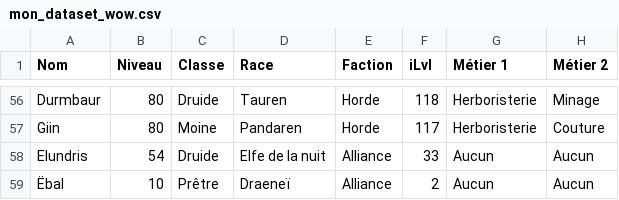
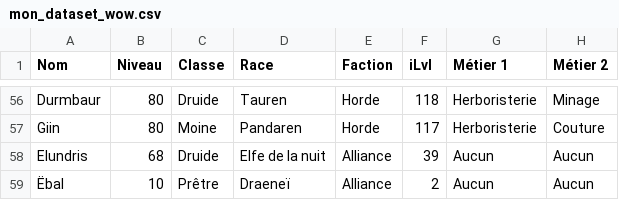
Before and after one commit to halekss/data_classification_API_blizzard, a CSV file: data/mon_dataset_wow.csv, drawn as a sheet; only a part is shown, gaps mark what is left out.

```diff
--- a/data/mon_dataset_wow.csv
+++ b/data/mon_dataset_wow.csv
@@ -57,3 +57,3 @@ Durmbaur,80,Druide,Tauren,Horde,118,Herboristerie,Minage
 Giin,80,Moine,Pandaren,Horde,117,Herboristerie,Couture
-Elundris,54,Druide,Elfe de la nuit,Alliance,33,Aucun,Aucun
+Elundris,68,Druide,Elfe de la nuit,Alliance,39,Aucun,Aucun
 Ëbal,10,Prêtre,Draeneï,Alliance,2,Aucun,Aucun
```
